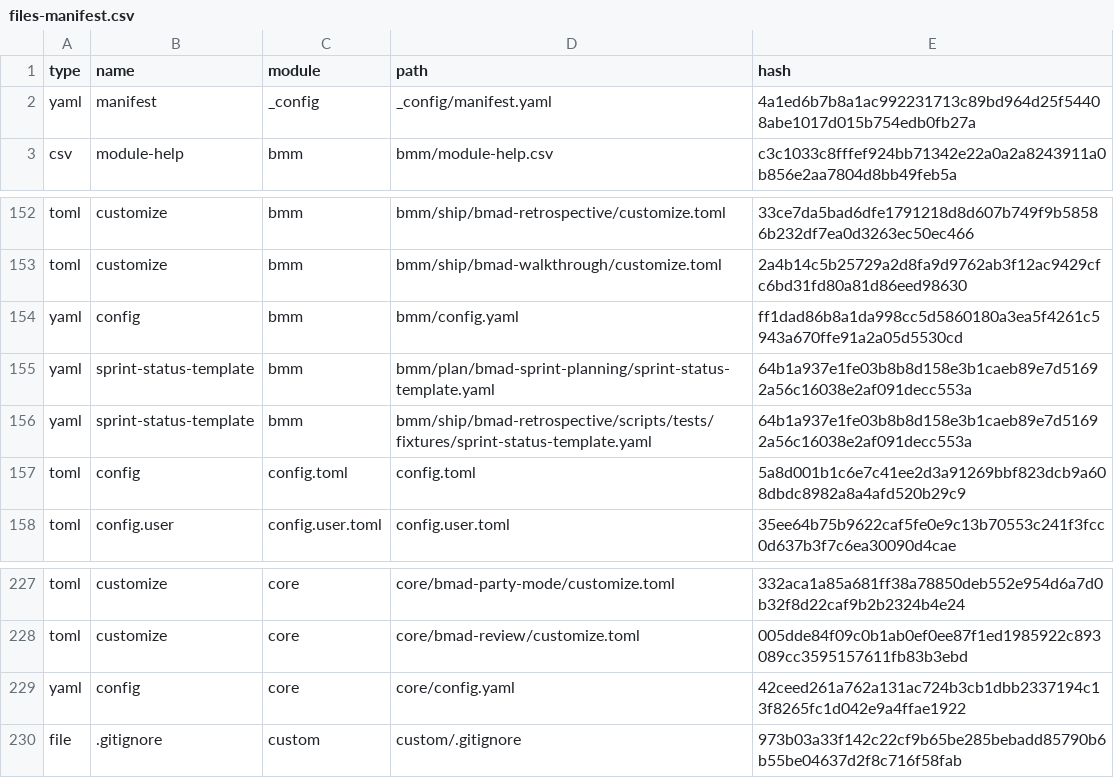
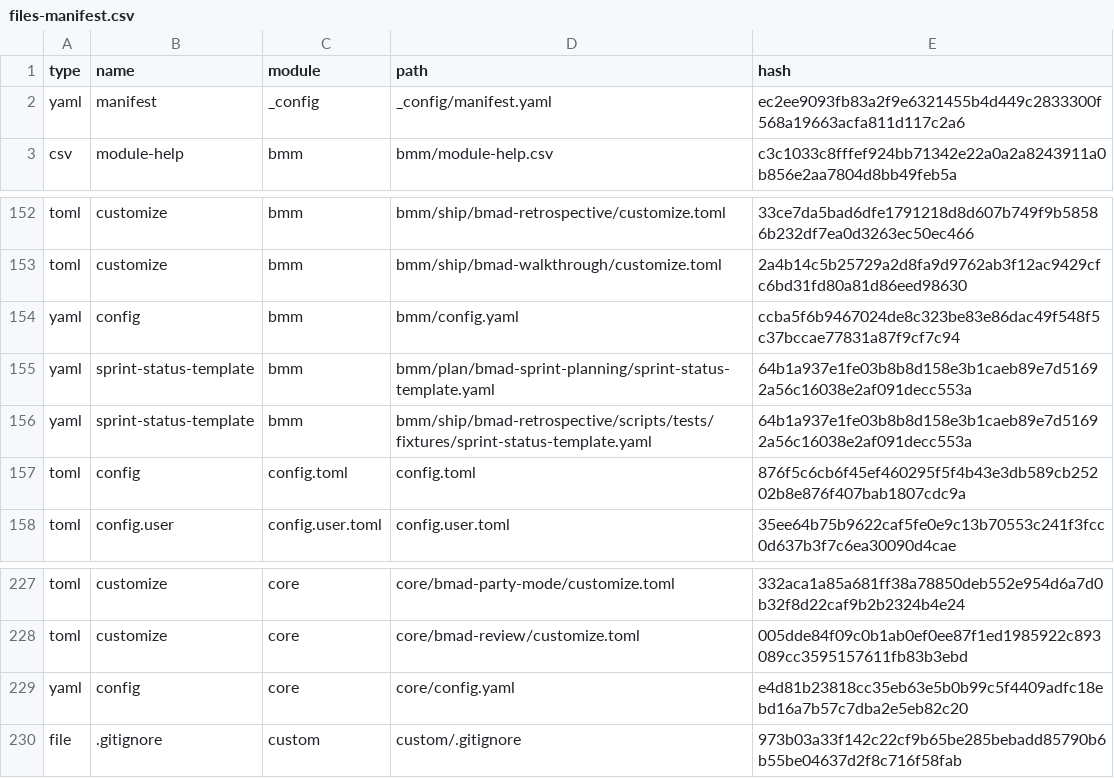
Before and after one commit to josheeg/py-note, a CSV file: _bmad/_config/files-manifest.csv, drawn as a sheet; only a part is shown, gaps mark what is left out.

```diff
--- a/_bmad/_config/files-manifest.csv
+++ b/_bmad/_config/files-manifest.csv
@@ -1,3 +1,3 @@
 type,name,module,path,hash
-"yaml","manifest","_config","_config/manifest.yaml","4a1ed6b7b8a1ac992231713c89bd964d25f54408abe1017d015b754edb0fb27a"
+"yaml","manifest","_config","_config/manifest.yaml","ec2ee9093fb83a2f9e6321455b4d449c2833300f568a19663acfa811d117c2a6"
 "csv","module-help","bmm","bmm/module-help.csv","c3c1033c8fffef924bb71342e22a0a2a8243911a0b856e2aa7804d8bb49feb5a"
@@ -153,6 +153,6 @@ type,name,module,path,hash
 "toml","customize","bmm","bmm/ship/bmad-walkthrough/customize.toml","2a4b14c5b25729a2d8fa9d9762ab3f12ac9429cfc6bd31fd80a81d86eed98630"
-"yaml","config","bmm","bmm/config.yaml","ff1dad86b8a1da998cc5d5860180a3ea5f4261c5943a670ffe91a2a05d5530cd"
+"yaml","config","bmm","bmm/config.yaml","ccba5f6b9467024de8c323be83e86dac49f548f5c37bccae77831a87f9cf7c94"
 "yaml","sprint-status-template","bmm","bmm/plan/bmad-sprint-planning/sprint-status-template.yaml","64b1a937e1fe03b8b8d158e3b1caeb89e7d51692a56c16038e2af091decc553a"
 "yaml","sprint-status-template","bmm","bmm/ship/bmad-retrospective/scripts/tests/fixtures/sprint-status-template.yaml","64b1a937e1fe03b8b8d158e3b1caeb89e7d51692a56c16038e2af091decc553a"
-"toml","config","config.toml","config.toml","5a8d001b1c6e7c41ee2d3a91269bbf823dcb9a608dbdc8982a8a4afd520b29c9"
+"toml","config","config.toml","config.toml","876f5c6cb6f45ef460295f5f4b43e3db589cb25202b8e876f407bab1807cdc9a"
 "toml","config.user","config.user.toml","config.user.toml","35ee64b75b9622caf5fe0e9c13b70553c241f3fcc0d637b3f7c6ea30090d4cae"
@@ -228,3 +228,3 @@ type,name,module,path,hash
 "toml","customize","core","core/bmad-review/customize.toml","005dde84f09c0b1ab0ef0ee87f1ed1985922c893089cc3595157611fb83b3ebd"
-"yaml","config","core","core/config.yaml","42ceed261a762a131ac724b3cb1dbb2337194c13f8265fc1d042e9a4ffae1922"
+"yaml","config","core","core/config.yaml","e4d81b23818cc35eb63e5b0b99c5f4409adfc18ebd16a7b57c7dba2e5eb82c20"
 "file",".gitignore","custom","custom/.gitignore","973b03a33f142c22cf9b65be285bebadd85790b6b55be04637d2f8c716f58fab"
```
Also changed, not shown: 5 other files.
